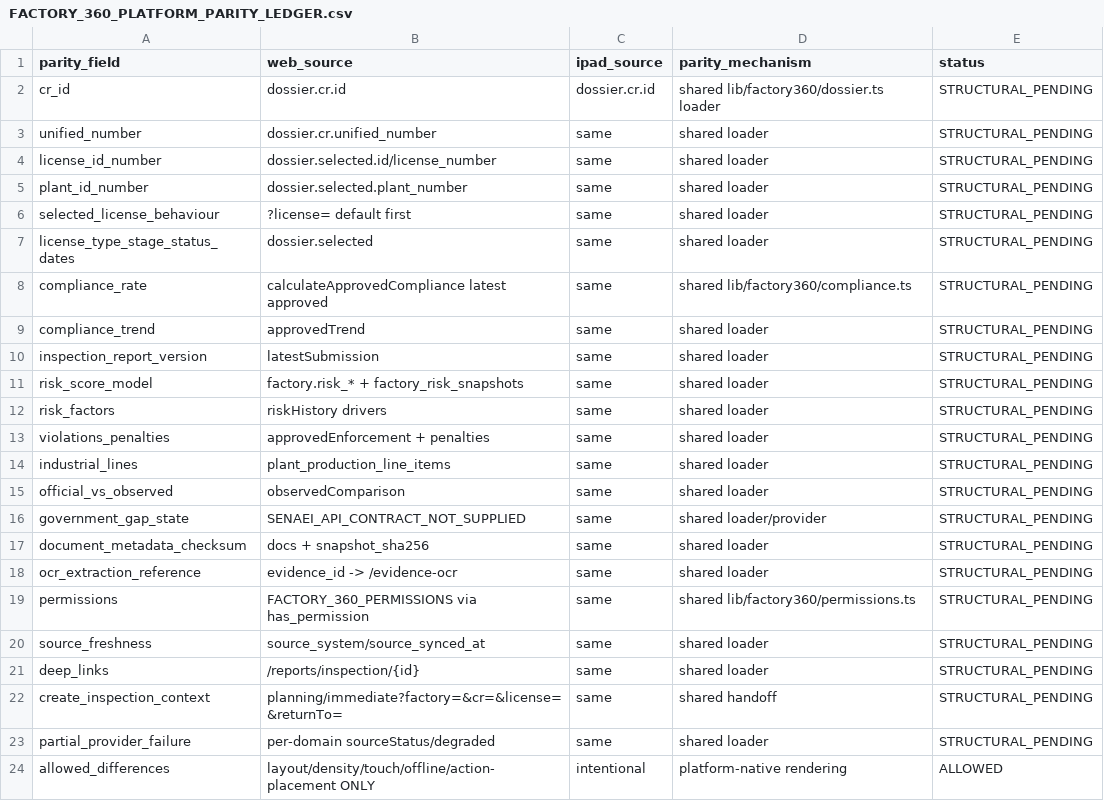
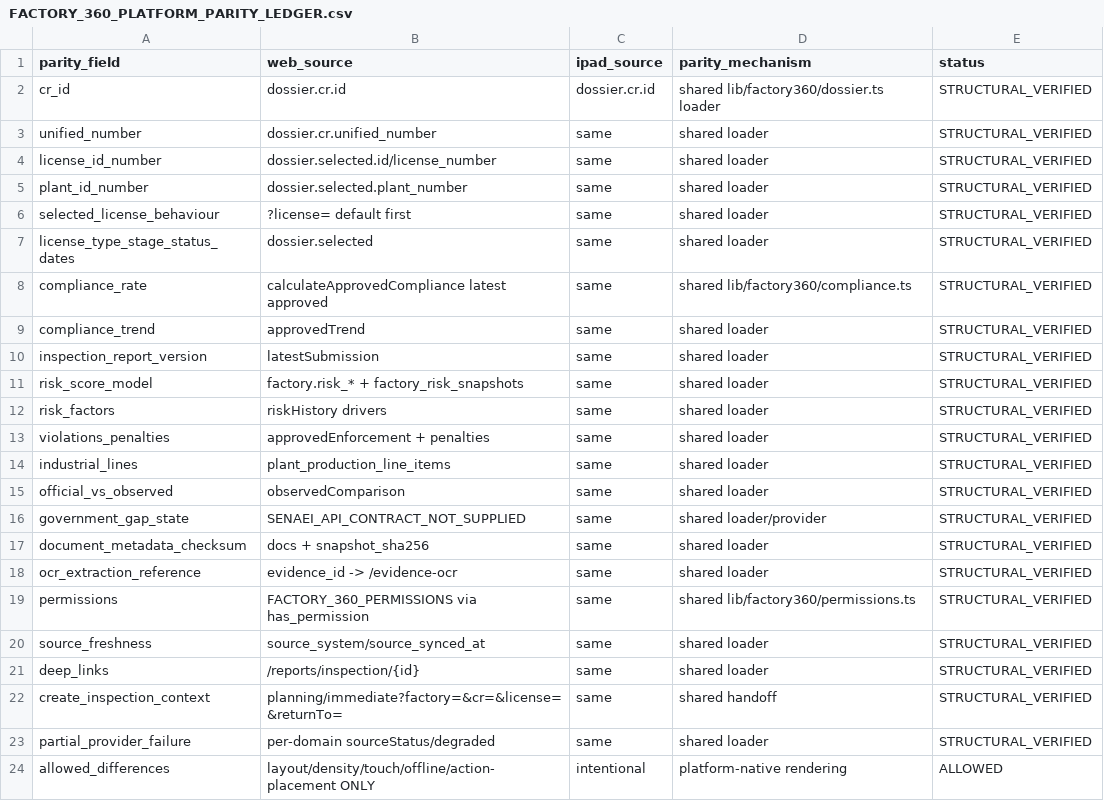
Before and after one commit to Vikram-Indla/Inspection, a CSV file: product-contract/factory-360/FACTORY_360_PLATFORM_PARITY_LEDGER.csv, drawn as a sheet.

```diff
--- a/product-contract/factory-360/FACTORY_360_PLATFORM_PARITY_LEDGER.csv
+++ b/product-contract/factory-360/FACTORY_360_PLATFORM_PARITY_LEDGER.csv
@@ -1,24 +1,24 @@
 parity_field,web_source,ipad_source,parity_mechanism,status
-cr_id,dossier.cr.id,dossier.cr.id,shared lib/factory360/dossier.ts loader,STRUCTURAL_PENDING
-unified_number,dossier.cr.unified_number,same,shared loader,STRUCTURAL_PENDING
-license_id_number,dossier.selected.id/license_number,same,shared loader,STRUCTURAL_PENDING
-plant_id_number,dossier.selected.plant_number,same,shared loader,STRUCTURAL_PENDING
-selected_license_behaviour,?license= default first,same,shared loader,STRUCTURAL_PENDING
-license_type_stage_status_dates,dossier.selected,same,shared loader,STRUCTURAL_PENDING
-compliance_rate,calculateApprovedCompliance latest approved,same,shared lib/factory360/compliance.ts,STRUCTURAL_PENDING
-compliance_trend,approvedTrend,same,shared loader,STRUCTURAL_PENDING
-inspection_report_version,latestSubmission,same,shared loader,STRUCTURAL_PENDING
-risk_score_model,factory.risk_* + factory_risk_snapshots,same,shared loader,STRUCTURAL_PENDING
-risk_factors,riskHistory drivers,same,shared loader,STRUCTURAL_PENDING
-violations_penalties,approvedEnforcement + penalties,same,shared loader,STRUCTURAL_PENDING
-industrial_lines,plant_production_line_items,same,shared loader,STRUCTURAL_PENDING
-official_vs_observed,observedComparison,same,shared loader,STRUCTURAL_PENDING
-government_gap_state,SENAEI_API_CONTRACT_NOT_SUPPLIED,same,shared loader/provider,STRUCTURAL_PENDING
-document_metadata_checksum,docs + snapshot_sha256,same,shared loader,STRUCTURAL_PENDING
-ocr_extraction_reference,evidence_id -> /evidence-ocr,same,shared loader,STRUCTURAL_PENDING
-permissions,FACTORY_360_PERMISSIONS via has_permission,same,shared lib/factory360/permissions.ts,STRUCTURAL_PENDING
-source_freshness,source_system/source_synced_at,same,shared loader,STRUCTURAL_PENDING
-deep_links,/reports/inspection/{id},same,shared loader,STRUCTURAL_PENDING
-create_inspection_context,planning/immediate?factory=&cr=&license=&returnTo=,same,shared handoff,STRUCTURAL_PENDING
-partial_provider_failure,per-domain sourceStatus/degraded,same,shared loader,STRUCTURAL_PENDING
+cr_id,dossier.cr.id,dossier.cr.id,shared lib/factory360/dossier.ts loader,STRUCTURAL_VERIFIED
+unified_number,dossier.cr.unified_number,same,shared loader,STRUCTURAL_VERIFIED
+license_id_number,dossier.selected.id/license_number,same,shared loader,STRUCTURAL_VERIFIED
+plant_id_number,dossier.selected.plant_number,same,shared loader,STRUCTURAL_VERIFIED
+selected_license_behaviour,?license= default first,same,shared loader,STRUCTURAL_VERIFIED
+license_type_stage_status_dates,dossier.selected,same,shared loader,STRUCTURAL_VERIFIED
+compliance_rate,calculateApprovedCompliance latest approved,same,shared lib/factory360/compliance.ts,STRUCTURAL_VERIFIED
+compliance_trend,approvedTrend,same,shared loader,STRUCTURAL_VERIFIED
+inspection_report_version,latestSubmission,same,shared loader,STRUCTURAL_VERIFIED
+risk_score_model,factory.risk_* + factory_risk_snapshots,same,shared loader,STRUCTURAL_VERIFIED
+risk_factors,riskHistory drivers,same,shared loader,STRUCTURAL_VERIFIED
+violations_penalties,approvedEnforcement + penalties,same,shared loader,STRUCTURAL_VERIFIED
+industrial_lines,plant_production_line_items,same,shared loader,STRUCTURAL_VERIFIED
+official_vs_observed,observedComparison,same,shared loader,STRUCTURAL_VERIFIED
+government_gap_state,SENAEI_API_CONTRACT_NOT_SUPPLIED,same,shared loader/provider,STRUCTURAL_VERIFIED
+document_metadata_checksum,docs + snapshot_sha256,same,shared loader,STRUCTURAL_VERIFIED
+ocr_extraction_reference,evidence_id -> /evidence-ocr,same,shared loader,STRUCTURAL_VERIFIED
+permissions,FACTORY_360_PERMISSIONS via has_permission,same,shared lib/factory360/permissions.ts,STRUCTURAL_VERIFIED
+source_freshness,source_system/source_synced_at,same,shared loader,STRUCTURAL_VERIFIED
+deep_links,/reports/inspection/{id},same,shared loader,STRUCTURAL_VERIFIED
+create_inspection_context,planning/immediate?factory=&cr=&license=&returnTo=,same,shared handoff,STRUCTURAL_VERIFIED
+partial_provider_failure,per-domain sourceStatus/degraded,same,shared loader,STRUCTURAL_VERIFIED
 allowed_differences,layout/density/touch/offline/action-placement ONLY,intentional,platform-native rendering,ALLOWED
```
Also changed, not shown: product-contract/factory-360/ipad/FACTORY_360_IPAD_FUNCTIONAL_JOURNEYS.csv, product-contract/factory-360/ipad/FACTORY_360_IPAD_MASTER_LEDGER.csv, 9 other files.
